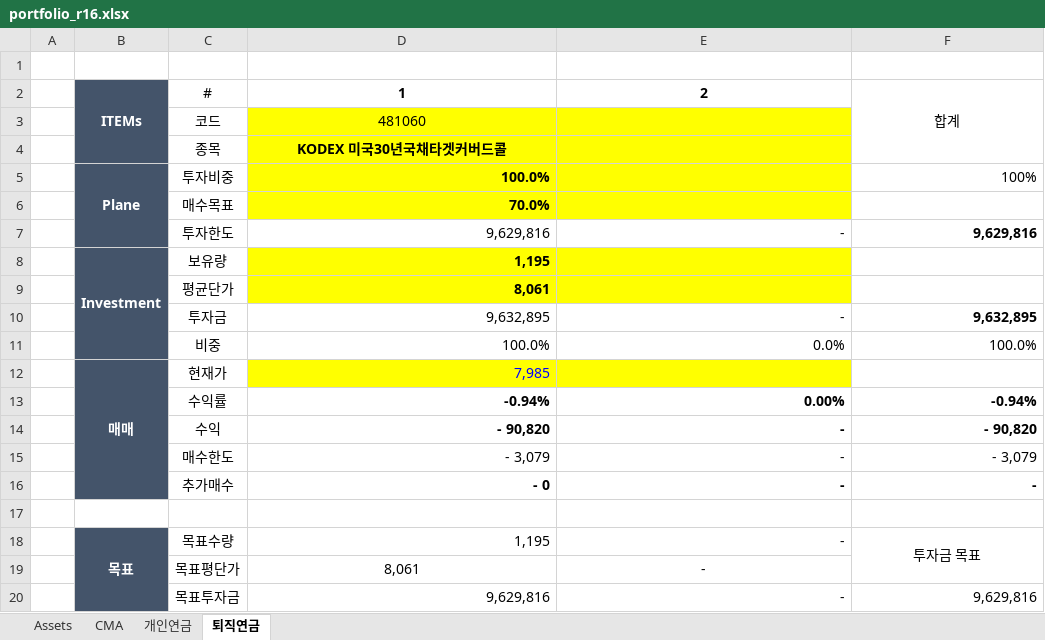
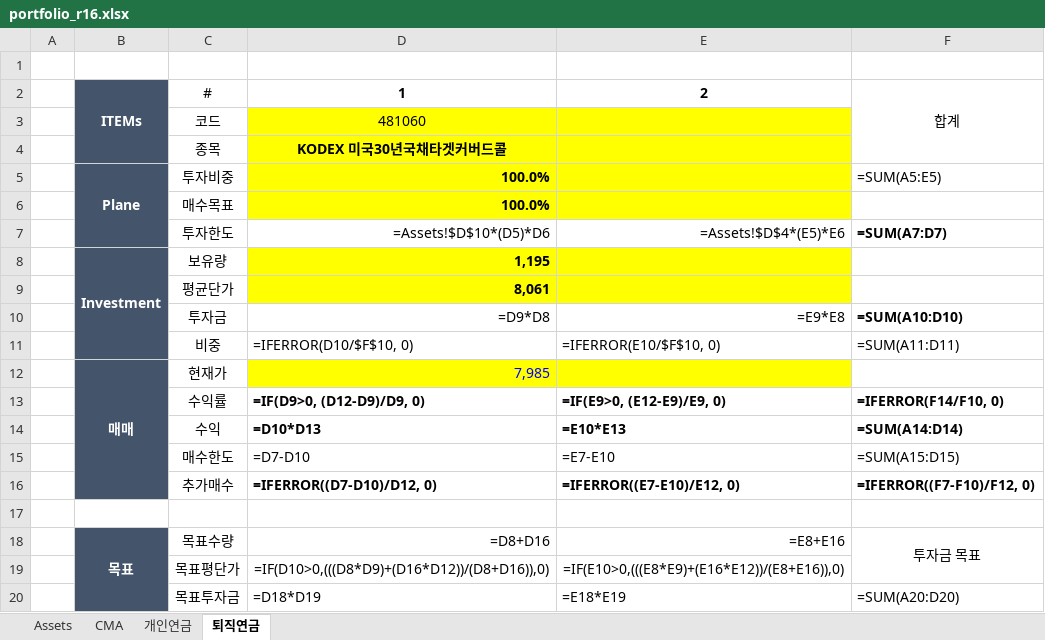
Before and after one commit to taeo91/pystocks, an Excel workbook: reports/portfolio_r16.xlsx, sheet 퇴직연금, drawn as a sheet; values as stored, in another font and other column widths than the file's, no borders; formulas without a stored value are shown as written; conditional formats not drawn; the diff names each change by its address in the sheet, - before the commit and + after, or states it on an @@ line.

```diff
--- a/reports/portfolio_r16.xlsx (sheet 퇴직연금)
+++ b/reports/portfolio_r16.xlsx (sheet 퇴직연금)
-F5: 100%
+F5: =SUM(A5:E5)
-D6: 70.0%
+D6: 100.0%
-D7: 9,629,816
+D7: =Assets!$D$10*(D5)*D6
-E7: -
+E7: =Assets!$D$4*(E5)*E6
-F7: 9,629,816
+F7: =SUM(A7:D7)
-D10: 9,632,895
+D10: =D9*D8
-E10: -
+E10: =E9*E8
-F10: 9,632,895
+F10: =SUM(A10:D10)
-D11: 100.0%
+D11: =IFERROR(D10/$F$10, 0)
-E11: 0.0%
+E11: =IFERROR(E10/$F$10, 0)
-F11: 100.0%
+F11: =SUM(A11:D11)
-D13: -0.94%
+D13: =IF(D9>0, (D12-D9)/D9, 0)
-E13: 0.00%
+E13: =IF(E9>0, (E12-E9)/E9, 0)
-F13: -0.94%
+F13: =IFERROR(F14/F10, 0)
-D14: - 90,820
+D14: =D10*D13
-E14: -
+E14: =E10*E13
-F14: - 90,820
+F14: =SUM(A14:D14)
-D15: - 3,079
+D15: =D7-D10
-E15: -
+E15: =E7-E10
-F15: - 3,079
+F15: =SUM(A15:D15)
-D16: - 0
+D16: =IFERROR((D7-D10)/D12, 0)
-E16: -
+E16: =IFERROR((E7-E10)/E12, 0)
-F16: -
+F16: =IFERROR((F7-F10)/F12, 0)
-D18: 1,195
+D18: =D8+D16
-E18: -
+E18: =E8+E16
-D19: 8,061
+D19: =IF(D10>0,(((D8*D9)+(D16*D12))/(D8+D16)),0)
-E19: -
+E19: =IF(E10>0,(((E8*E9)+(E16*E12))/(E8+E16)),0)
-D20: 9,629,816
+D20: =D18*D19
-E20: -
+E20: =E18*E19
-F20: 9,629,816
+F20: =SUM(A20:D20)
```
Also changed, not shown: sheet CMA, sheet 개인연금, sheet Assets, reports/valuation_results_2026-04-14.xlsx, 1 other file.
